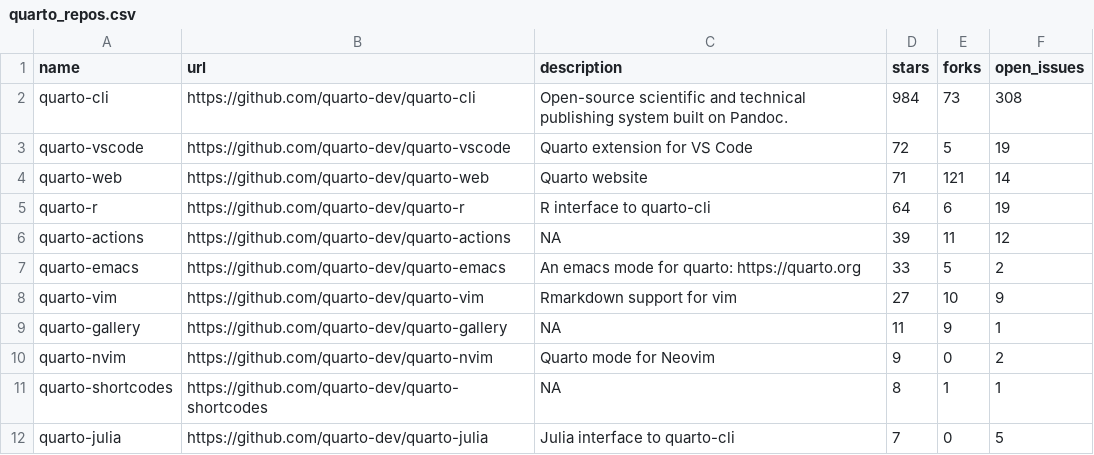
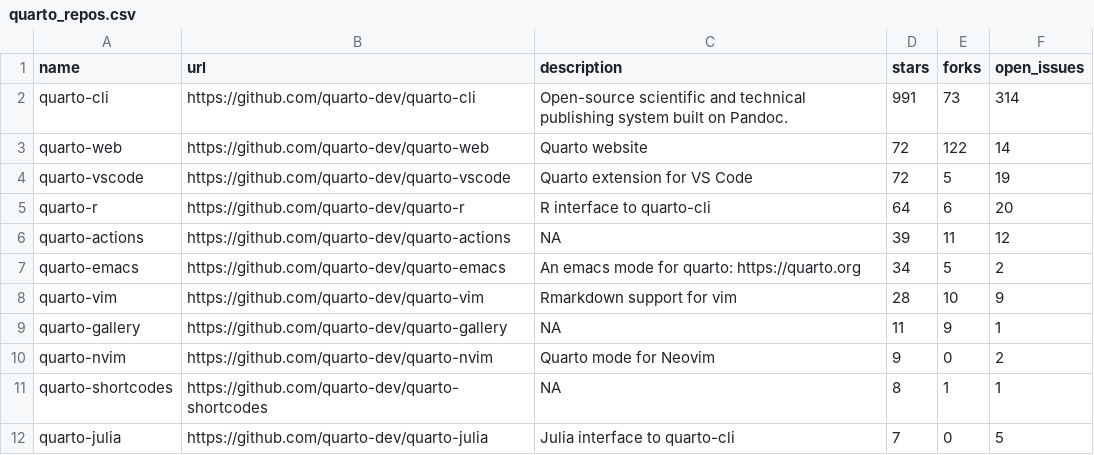
Before and after one commit to beatrizmilz/awesome-gha, a CSV file: 01-rscript/quarto_repos.csv, drawn as a sheet; only a part is shown.

```diff
--- a/01-rscript/quarto_repos.csv
+++ b/01-rscript/quarto_repos.csv
@@ -1,9 +1,9 @@
 name,url,description,stars,forks,open_issues
-quarto-cli,https://github.com/quarto-dev/quarto-cli,Open-source scientific and technical publishing system built on Pandoc.,984,73,308
+quarto-cli,https://github.com/quarto-dev/quarto-cli,Open-source scientific and technical publishing system built on Pandoc.,991,73,314
+quarto-web,https://github.com/quarto-dev/quarto-web,Quarto website,72,122,14
 quarto-vscode,https://github.com/quarto-dev/quarto-vscode,Quarto extension for VS Code,72,5,19
-quarto-web,https://github.com/quarto-dev/quarto-web,Quarto website,71,121,14
-quarto-r,https://github.com/quarto-dev/quarto-r,R interface to quarto-cli,64,6,19
+quarto-r,https://github.com/quarto-dev/quarto-r,R interface to quarto-cli,64,6,20
 quarto-actions,https://github.com/quarto-dev/quarto-actions,NA,39,11,12
-quarto-emacs,https://github.com/quarto-dev/quarto-emacs,An emacs mode for quarto: https://quarto.org,33,5,2
-quarto-vim,https://github.com/quarto-dev/quarto-vim,Rmarkdown support for vim,27,10,9
+quarto-emacs,https://github.com/quarto-dev/quarto-emacs,An emacs mode for quarto: https://quarto.org,34,5,2
+quarto-vim,https://github.com/quarto-dev/quarto-vim,Rmarkdown support for vim,28,10,9
 quarto-gallery,https://github.com/quarto-dev/quarto-gallery,NA,11,9,1
```
Also changed, not shown: 1 other file.
